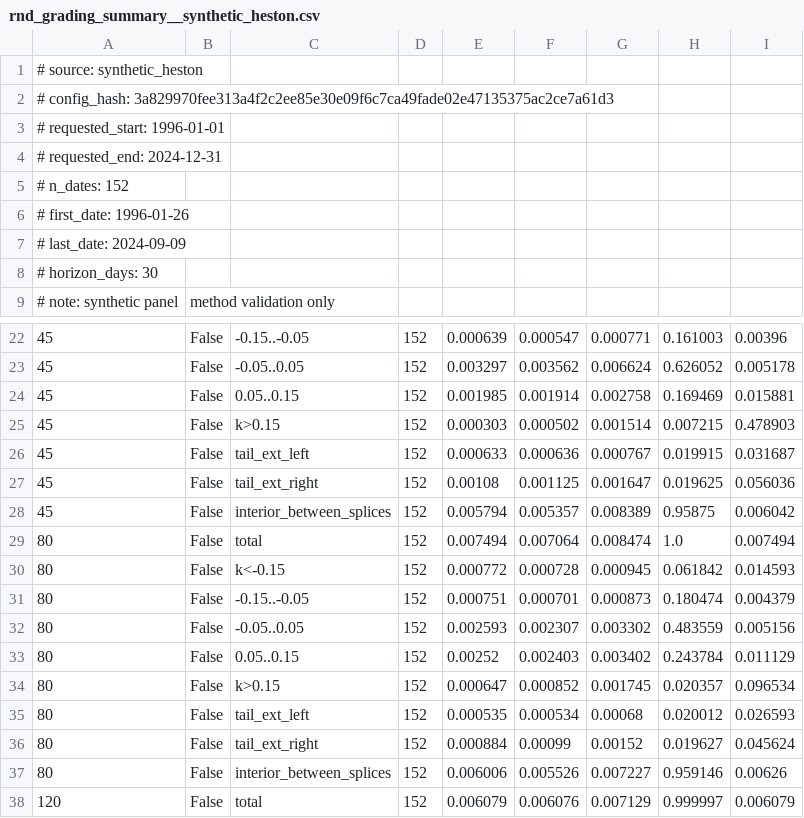
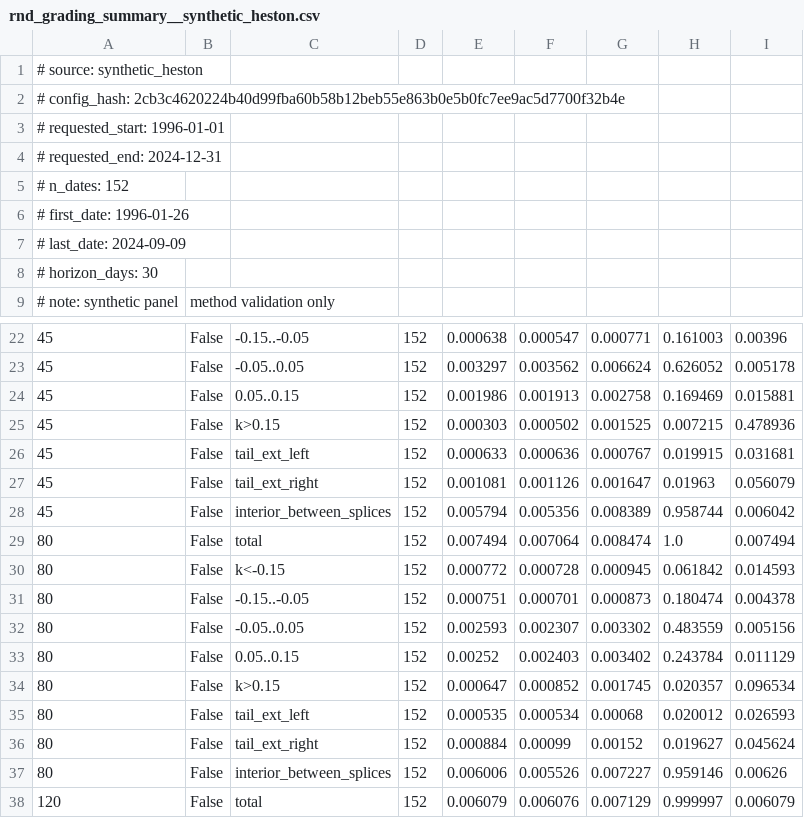
Before and after one commit to rxj0102/behavioral-pricing-kernel, a CSV file: results/tables/rnd_grading_summary__synthetic_heston.csv, drawn as a sheet; only a part is shown, gaps mark what is left out; the diff covers the shown part only; the diff names each change by its address in the sheet, - before the commit and + after, or states it on an @@ line.

```diff
--- a/results/tables/rnd_grading_summary__synthetic_heston.csv
+++ b/results/tables/rnd_grading_summary__synthetic_heston.csv
-A2: # config_hash: 3a829970fee313a4f2c2ee85e30e09f6c7ca49fade02e47135375ac2ce7a61d3
+A2: # config_hash: 2cb3c4620224b40d99fba60b58b12beb55e863b0e5b0fc7ee9ac5d7700f32b4e
-E22: 0.000639
+E22: 0.000638
-E24: 0.001985
+E24: 0.001986
-F24: 0.001914
+F24: 0.001913
-G25: 0.001514
+G25: 0.001525
-I25: 0.478903
+I25: 0.478936
-I26: 0.031687
+I26: 0.031681
-E27: 0.00108
+E27: 0.001081
-F27: 0.001125
+F27: 0.001126
-H27: 0.019625
+H27: 0.01963
-I27: 0.056036
+I27: 0.056079
-F28: 0.005357
+F28: 0.005356
-H28: 0.95875
+H28: 0.958744
-I31: 0.004379
+I31: 0.004378
```
Also changed, not shown: 63 edited cells elsewhere in this file, results/results_log.csv, results/tables/rnd_arbitrage__synthetic_heston.csv, 6 other files.
